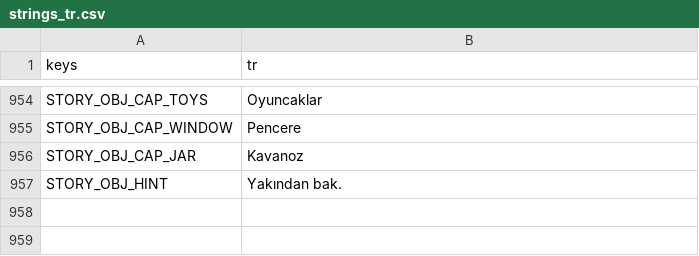
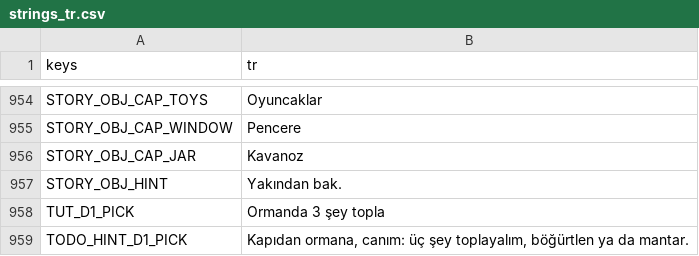
Before and after one commit to izzetemredemir/autumn-preserves, a CSV file: game/i18n/strings_tr.csv, drawn as a sheet; only a part is shown, gaps mark what is left out; the diff names each change by its address in the sheet, - before the commit and + after, or states it on an @@ line.

```diff
--- a/game/i18n/strings_tr.csv
+++ b/game/i18n/strings_tr.csv
+row 958: TUT_D1_PICK | Ormanda 3 şey topla
+row 959: TODO_HINT_D1_PICK | Kapıdan ormana, canım: üç şey toplayalım, böğürtlen ya da mantar.
```
Also changed, not shown: game/i18n/strings.csv, 23 other files.
